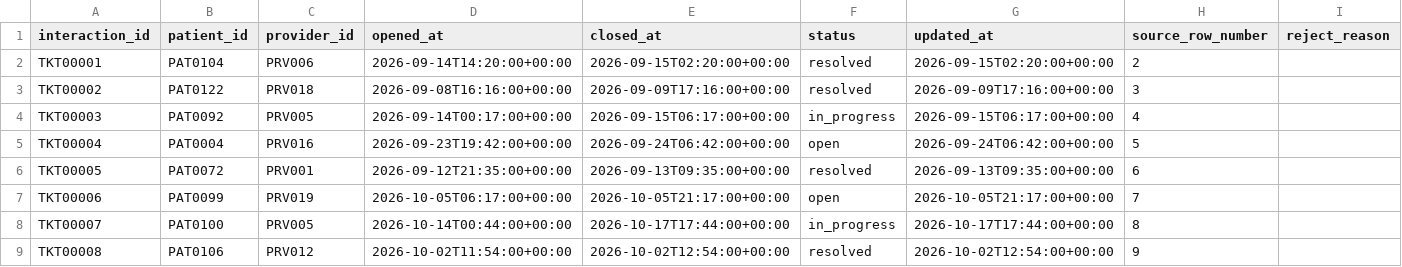
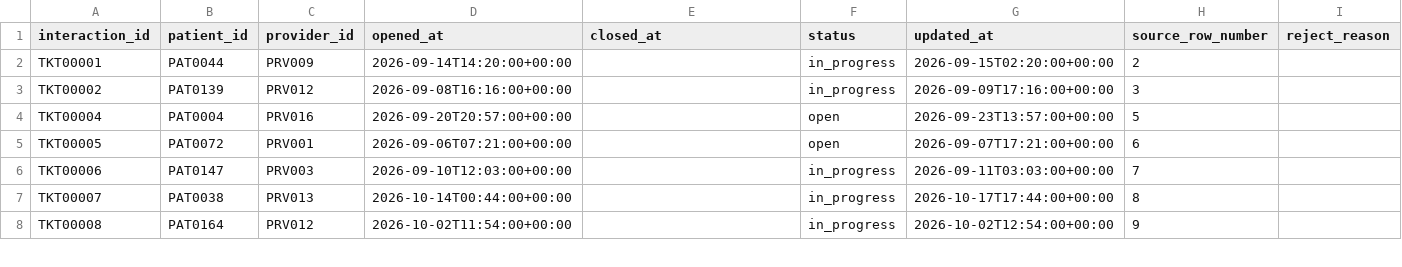
Before and after one commit to therealsaquib/-AI-Data-Platforms-Assessment---Apex-AI-Arabia, a CSV file: data/staging/batch_day2/support.csv, drawn as a sheet; only a part is shown; the diff covers the shown part only.

```diff
--- a/data/staging/batch_day2/support.csv
+++ b/data/staging/batch_day2/support.csv
@@ -1,9 +1,8 @@
 interaction_id,patient_id,provider_id,opened_at,closed_at,status,updated_at,source_row_number,reject_reason
-TKT00001,PAT0104,PRV006,2026-09-14T14:20:00+00:00,2026-09-15T02:20:00+00:00,resolved,2026-09-15T02:20:00+00:00,2,
-TKT00002,PAT0122,PRV018,2026-09-08T16:16:00+00:00,2026-09-09T17:16:00+00:00,resolved,2026-09-09T17:16:00+00:00,3,
-TKT00003,PAT0092,PRV005,2026-09-14T00:17:00+00:00,2026-09-15T06:17:00+00:00,in_progress,2026-09-15T06:17:00+00:00,4,
-TKT00004,PAT0004,PRV016,2026-09-23T19:42:00+00:00,2026-09-24T06:42:00+00:00,open,2026-09-24T06:42:00+00:00,5,
-TKT00005,PAT0072,PRV001,2026-09-12T21:35:00+00:00,2026-09-13T09:35:00+00:00,resolved,2026-09-13T09:35:00+00:00,6,
-TKT00006,PAT0099,PRV019,2026-10-05T06:17:00+00:00,2026-10-05T21:17:00+00:00,open,2026-10-05T21:17:00+00:00,7,
-TKT00007,PAT0100,PRV005,2026-10-14T00:44:00+00:00,2026-10-17T17:44:00+00:00,in_progress,2026-10-17T17:44:00+00:00,8,
-TKT00008,PAT0106,PRV012,2026-10-02T11:54:00+00:00,2026-10-02T12:54:00+00:00,resolved,2026-10-02T12:54:00+00:00,9,
+TKT00001,PAT0044,PRV009,2026-09-14T14:20:00+00:00,,in_progress,2026-09-15T02:20:00+00:00,2,
+TKT00002,PAT0139,PRV012,2026-09-08T16:16:00+00:00,,in_progress,2026-09-09T17:16:00+00:00,3,
+TKT00004,PAT0004,PRV016,2026-09-20T20:57:00+00:00,,open,2026-09-23T13:57:00+00:00,5,
+TKT00005,PAT0072,PRV001,2026-09-06T07:21:00+00:00,,open,2026-09-07T17:21:00+00:00,6,
+TKT00006,PAT0147,PRV003,2026-09-10T12:03:00+00:00,,in_progress,2026-09-11T03:03:00+00:00,7,
+TKT00007,PAT0038,PRV013,2026-10-14T00:44:00+00:00,,in_progress,2026-10-17T17:44:00+00:00,8,
+TKT00008,PAT0164,PRV012,2026-10-02T11:54:00+00:00,,in_progress,2026-10-02T12:54:00+00:00,9,
```
Also changed, not shown: 14 edited cells elsewhere in this file, data/raw/batch_day1/support.csv, data/raw/batch_day2/support.csv, 21 other files.
